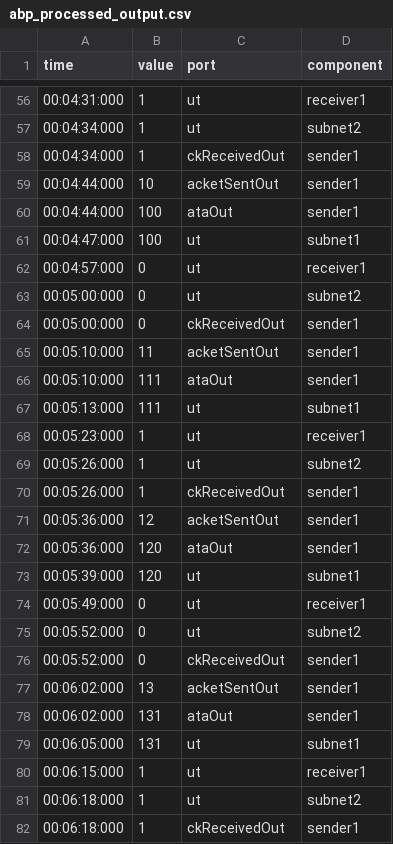
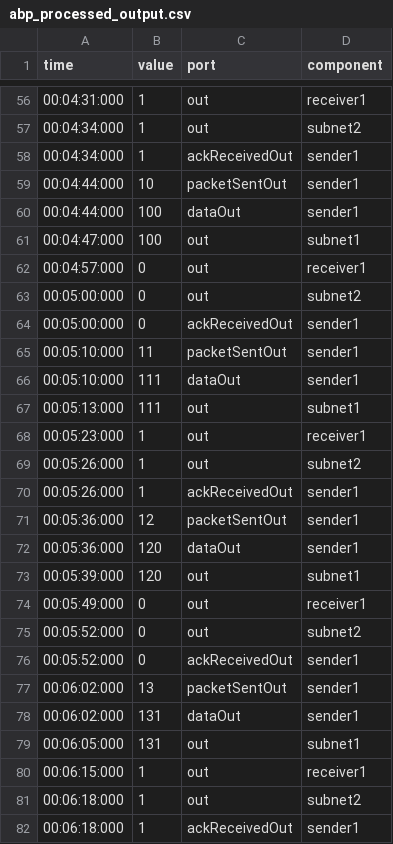
Before and after one commit to navid-hossain/AlternateBitProtocolSimulator, a CSV file: data/abp_processed_output.csv, drawn as a sheet; only a part is shown, gaps mark what is left out; the diff covers the shown part only.

```diff
--- a/data/abp_processed_output.csv
+++ b/data/abp_processed_output.csv
@@ -56,27 +56,27 @@ time,value,port,component
-00:04:31:000,1,ut,receiver1
-00:04:34:000,1,ut,subnet2
-00:04:34:000,1,ckReceivedOut,sender1
-00:04:44:000,10,acketSentOut,sender1
-00:04:44:000,100,ataOut,sender1
-00:04:47:000,100,ut,subnet1
-00:04:57:000,0,ut,receiver1
-00:05:00:000,0,ut,subnet2
-00:05:00:000,0,ckReceivedOut,sender1
-00:05:10:000,11,acketSentOut,sender1
-00:05:10:000,111,ataOut,sender1
-00:05:13:000,111,ut,subnet1
-00:05:23:000,1,ut,receiver1
-00:05:26:000,1,ut,subnet2
-00:05:26:000,1,ckReceivedOut,sender1
-00:05:36:000,12,acketSentOut,sender1
-00:05:36:000,120,ataOut,sender1
-00:05:39:000,120,ut,subnet1
-00:05:49:000,0,ut,receiver1
-00:05:52:000,0,ut,subnet2
-00:05:52:000,0,ckReceivedOut,sender1
-00:06:02:000,13,acketSentOut,sender1
-00:06:02:000,131,ataOut,sender1
-00:06:05:000,131,ut,subnet1
-00:06:15:000,1,ut,receiver1
-00:06:18:000,1,ut,subnet2
-00:06:18:000,1,ckReceivedOut,sender1
+00:04:31:000,1,out,receiver1
+00:04:34:000,1,out,subnet2
+00:04:34:000,1,ackReceivedOut,sender1
+00:04:44:000,10,packetSentOut,sender1
+00:04:44:000,100,dataOut,sender1
+00:04:47:000,100,out,subnet1
+00:04:57:000,0,out,receiver1
+00:05:00:000,0,out,subnet2
+00:05:00:000,0,ackReceivedOut,sender1
+00:05:10:000,11,packetSentOut,sender1
+00:05:10:000,111,dataOut,sender1
+00:05:13:000,111,out,subnet1
+00:05:23:000,1,out,receiver1
+00:05:26:000,1,out,subnet2
+00:05:26:000,1,ackReceivedOut,sender1
+00:05:36:000,12,packetSentOut,sender1
+00:05:36:000,120,dataOut,sender1
+00:05:39:000,120,out,subnet1
+00:05:49:000,0,out,receiver1
+00:05:52:000,0,out,subnet2
+00:05:52:000,0,ackReceivedOut,sender1
+00:06:02:000,13,packetSentOut,sender1
+00:06:02:000,131,dataOut,sender1
+00:06:05:000,131,out,subnet1
+00:06:15:000,1,out,receiver1
+00:06:18:000,1,out,subnet2
+00:06:18:000,1,ackReceivedOut,sender1
```
Also changed, not shown: 96 edited cells elsewhere in this file, 2 other files.
